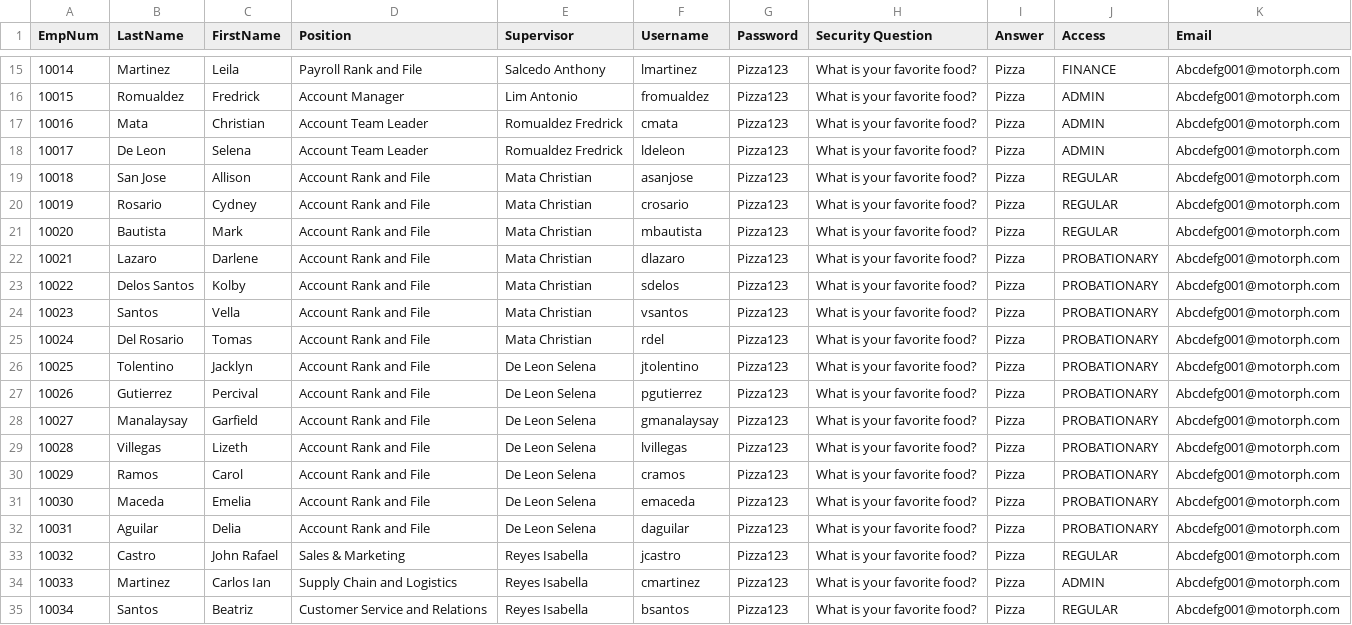
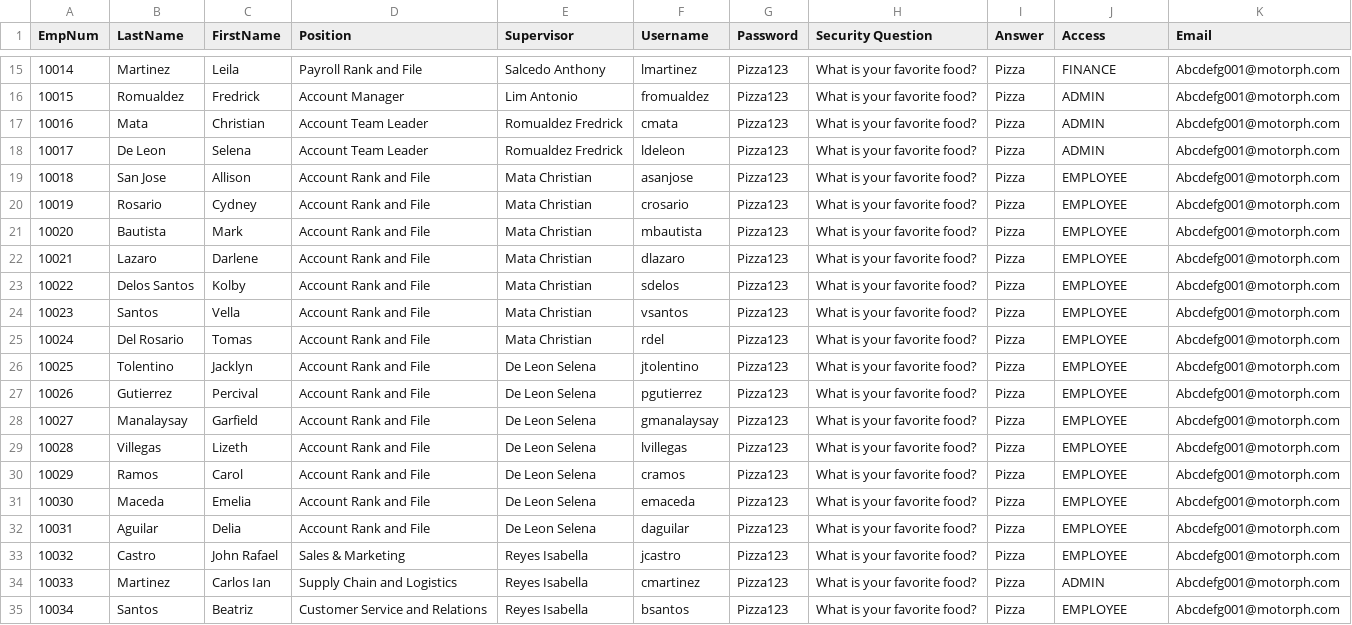
Before and after one commit to Srinder/OOP-MotorPH-Payroll-System, a CSV file: data/employee_logins.csv, drawn as a sheet; only a part is shown, gaps mark what is left out; the diff names each change by its address in the sheet, - before the commit and + after, or states it on an @@ line.

```diff
--- a/data/employee_logins.csv
+++ b/data/employee_logins.csv
-J19:J21 (Access): REGULAR
+J19:J21 (Access): EMPLOYEE
-J22:J32 (Access): PROBATIONARY
+J22:J32 (Access): EMPLOYEE
-J33 (Access): REGULAR
+J33 (Access): EMPLOYEE
-J35 (Access): REGULAR
+J35 (Access): EMPLOYEE
```
Also changed, not shown: data/attendance_record.csv, data/employee_info.csv, 41 other files.
